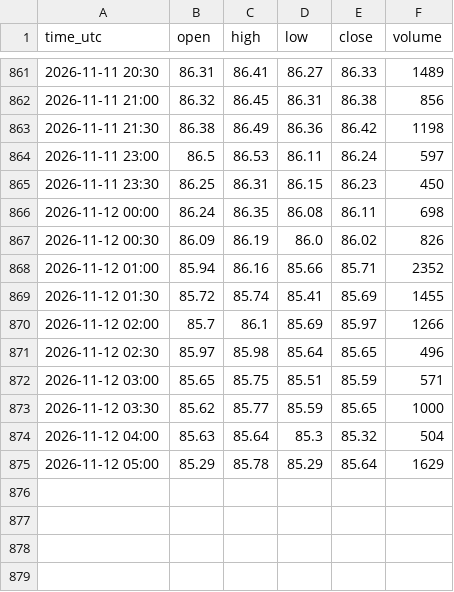
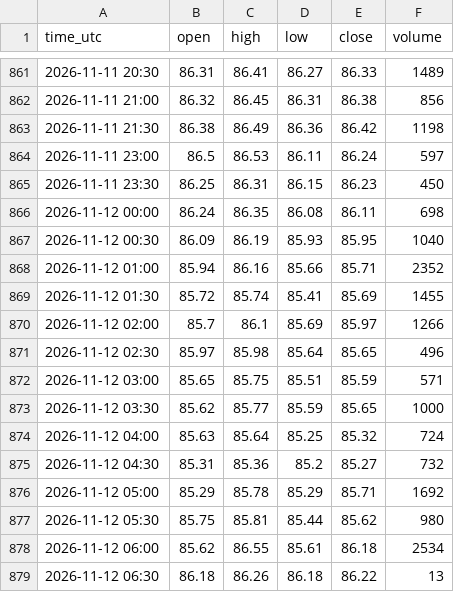
Before and after one commit to madkffs/vegoil-data, a CSV file: data/intraday/CL_F.csv, drawn as a sheet; only a part is shown, gaps mark what is left out.

```diff
--- a/data/intraday/CL_F.csv
+++ b/data/intraday/CL_F.csv
@@ -866,3 +866,3 @@ time_utc,open,high,low,close,volume
 2026-11-12 00:00,86.24,86.35,86.08,86.11,698
-2026-11-12 00:30,86.09,86.19,86.0,86.02,826
+2026-11-12 00:30,86.09,86.19,85.93,85.95,1040
 2026-11-12 01:00,85.94,86.16,85.66,85.71,2352
@@ -873,3 +873,7 @@ time_utc,open,high,low,close,volume
 2026-11-12 03:30,85.62,85.77,85.59,85.65,1000
-2026-11-12 04:00,85.63,85.64,85.3,85.32,504
-2026-11-12 05:00,85.29,85.78,85.29,85.64,1629
+2026-11-12 04:00,85.63,85.64,85.25,85.32,724
+2026-11-12 04:30,85.31,85.36,85.2,85.27,732
+2026-11-12 05:00,85.29,85.78,85.29,85.71,1692
+2026-11-12 05:30,85.75,85.81,85.44,85.62,980
+2026-11-12 06:00,85.62,86.55,85.61,86.18,2534
+2026-11-12 06:30,86.18,86.26,86.18,86.22,13
```
Also changed, not shown: data/euronext_prices.csv, data/intraday/BZ_F.csv, 57 other files.
